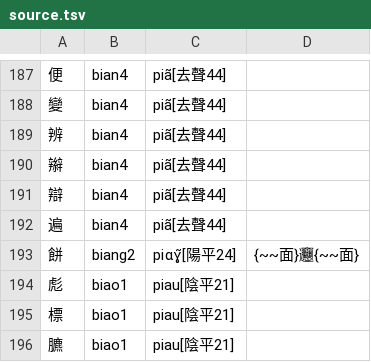
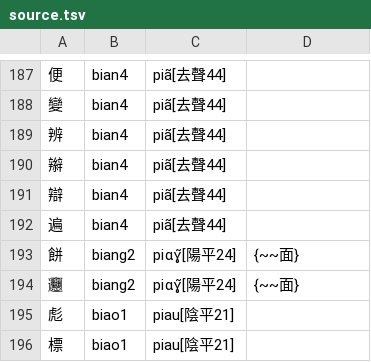
Before and after one commit to SiqYin/xinganhua-ziyencaxin, a TSV file: data/source.tsv, drawn as a sheet; only a part is shown, gaps mark what is left out; the shorter side is filled out with more unchanged rows.

```diff
--- a/data/source.tsv
+++ b/data/source.tsv
@@ -192,3 +192,4 @@
 遍	bian4	piã[去聲44]
-餅	biang2	piɑɣ̃[陽平24]	{~~面}𰻞{~~面}
+餅	biang2	piɑɣ̃[陽平24]	{~~面}
+𰻞	biang2	piɑɣ̃[陽平24]	{~~面}
 彪	biao1	piau[陰平21]
```
Also changed, not shown: 6 other files.
